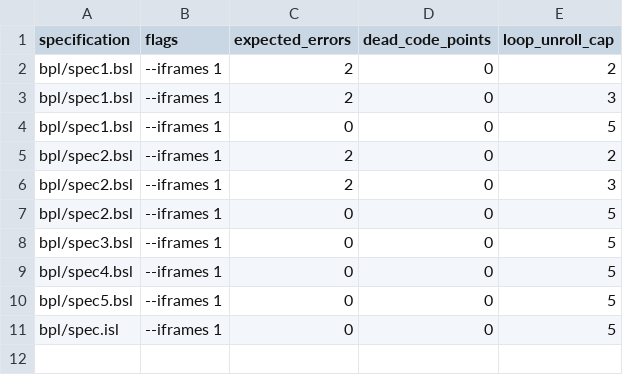
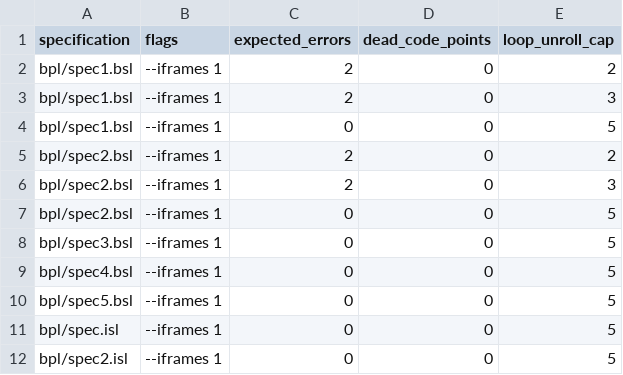
Before and after one commit to ywelsch/bcverifier, a CSV file: libraries/obool/tests.csv, drawn as a sheet; the diff names each change by its address in the sheet, - before the commit and + after, or states it on an @@ line.

Commit message:
added new variant of OBool coupling invariant

```diff
--- a/libraries/obool/tests.csv
+++ b/libraries/obool/tests.csv
+row 12: bpl/spec2.isl | --iframes 1 | 0 | 0 | 5
```
Also changed, not shown: 1 other file.
